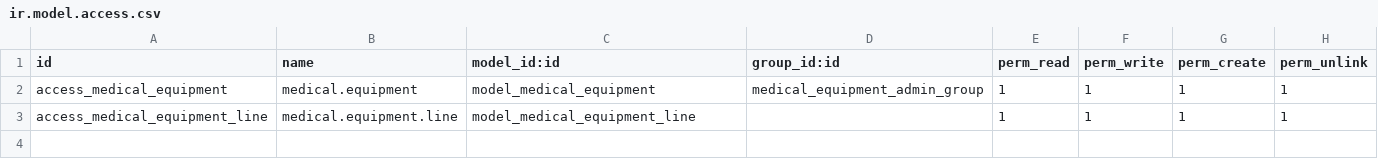
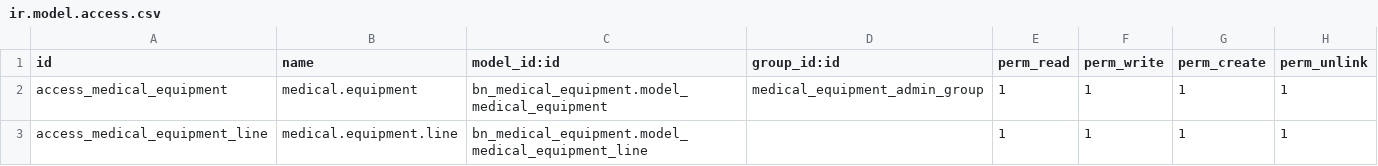
Before and after one commit to Saylani-Welfare-Trust/swit-odoo, a CSV file: custom-addons/bn_medical_equipment/security/ir.model.access.csv, drawn as a sheet.

```diff
--- a/custom-addons/bn_medical_equipment/security/ir.model.access.csv
+++ b/custom-addons/bn_medical_equipment/security/ir.model.access.csv
@@ -1,3 +1,3 @@
 id,name,model_id:id,group_id:id,perm_read,perm_write,perm_create,perm_unlink
-access_medical_equipment,medical.equipment,model_medical_equipment,medical_equipment_admin_group,1,1,1,1
-access_medical_equipment_line,medical.equipment.line,model_medical_equipment_line,,1,1,1,1
+access_medical_equipment,medical.equipment,bn_medical_equipment.model_medical_equipment,medical_equipment_admin_group,1,1,1,1
+access_medical_equipment_line,medical.equipment.line,bn_medical_equipment.model_medical_equipment_line,,1,1,1,1
```
Also changed, not shown: custom-addons/bn_donation_box/security/ir.model.access.csv, custom-addons/bn_donation_home_service/security/ir.model.access.csv, 50 other files.
